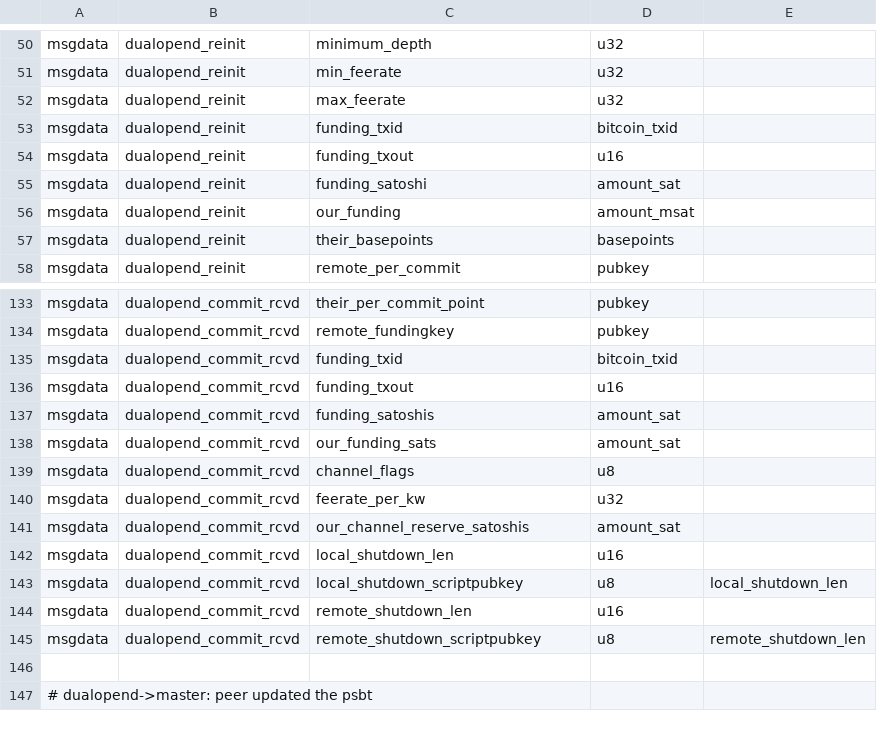
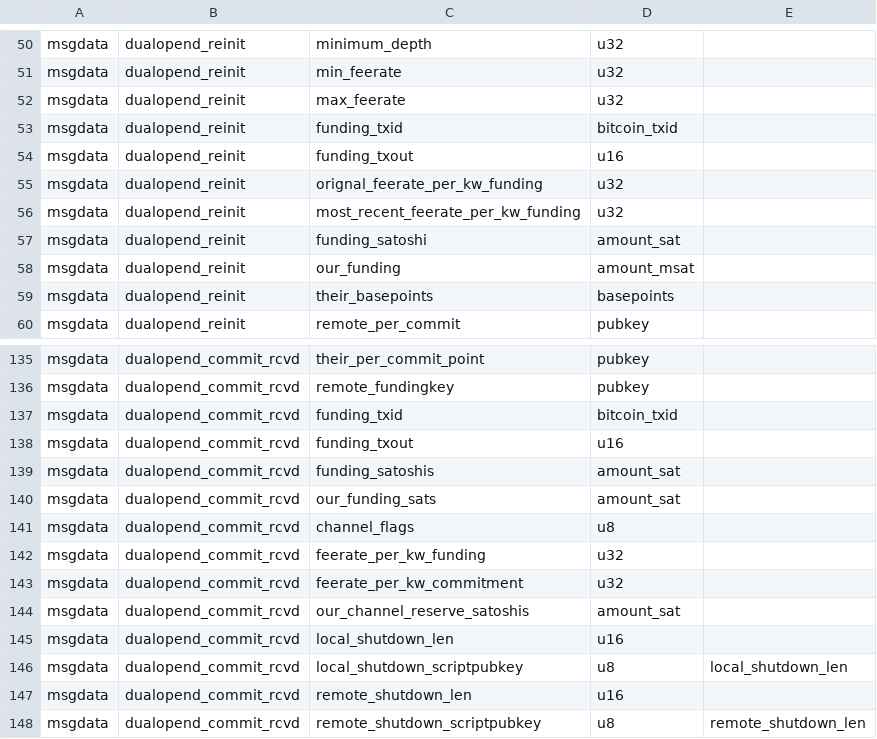
Before and after one commit to ElementsProject/lightning, a CSV file: openingd/dualopend_wire.csv, drawn as a sheet; only a part is shown, gaps mark what is left out; the shorter side is filled out with more unchanged rows.

Commit message:
df-feerates: send back original + last known feerates
For calculating the next RBF attempt's feerate, we need some historical
information about the feerate used for this channel

```diff
--- a/openingd/dualopend_wire.csv
+++ b/openingd/dualopend_wire.csv
@@ -54,2 +54,4 @@ msgdata,dualopend_reinit,funding_txid,bitcoin_txid,
 msgdata,dualopend_reinit,funding_txout,u16,
+msgdata,dualopend_reinit,orignal_feerate_per_kw_funding,u32,
+msgdata,dualopend_reinit,most_recent_feerate_per_kw_funding,u32,
 msgdata,dualopend_reinit,funding_satoshi,amount_sat,
@@ -139,3 +141,4 @@ msgdata,dualopend_commit_rcvd,our_funding_sats,amount_sat,
 msgdata,dualopend_commit_rcvd,channel_flags,u8,
-msgdata,dualopend_commit_rcvd,feerate_per_kw,u32,
+msgdata,dualopend_commit_rcvd,feerate_per_kw_funding,u32,
+msgdata,dualopend_commit_rcvd,feerate_per_kw_commitment,u32,
 msgdata,dualopend_commit_rcvd,our_channel_reserve_satoshis,amount_sat,
```
Also changed, not shown: 4 other files.
